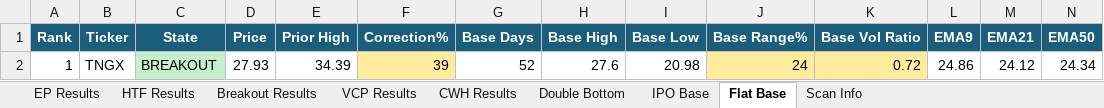
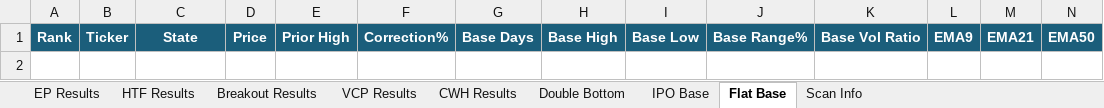
Before and after one commit to oscarwwcckk-cloud/stock-scan-dashboard, an Excel workbook: data/kq_scan_results.xlsx, sheet Flat Base, drawn as a sheet; only a part is shown; values as stored, in another font and other column widths than the file's, no borders; rows hold the shown columns only; the diff names each change by its address in the sheet, - before the commit and + after, or states it on an @@ line.

```diff
--- a/data/kq_scan_results.xlsx (sheet Flat Base)
+++ b/data/kq_scan_results.xlsx (sheet Flat Base)
-row 2: 1 | TNGX | BREAKOUT | 27.93 | 34.39 | 39 | 52 | 27.6 | 20.98 | 24 | 0.72 | 24.86 | 24.12 | 24.34
```
Also changed, not shown: sheet Breakout Results, sheet Double Bottom, sheet VCP Results, sheet HTF Results, sheet EP Results, sheet CWH Results, 2 more sheets, 2 other files.
